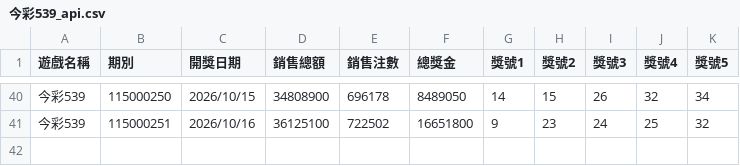
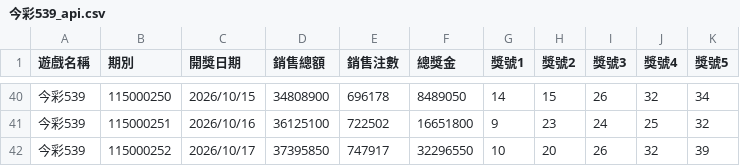
Before and after one commit to tongxiaooppo-boop/lotto-lucky, a CSV file: history/api/今彩539_api.csv, drawn as a sheet; only a part is shown, gaps mark what is left out; the diff names each change by its address in the sheet, - before the commit and + after, or states it on an @@ line.

```diff
--- a/history/api/今彩539_api.csv
+++ b/history/api/今彩539_api.csv
+row 42: 今彩539 | 115000252 | 2026/10/17 | 37395850 | 747917 | 32296550 | 10 | 20 | 26 | 32 | 39
```
Also changed, not shown: 2 other files.
